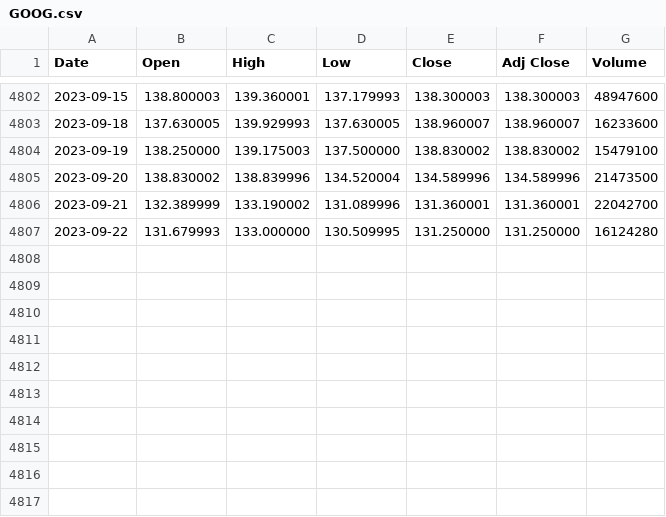
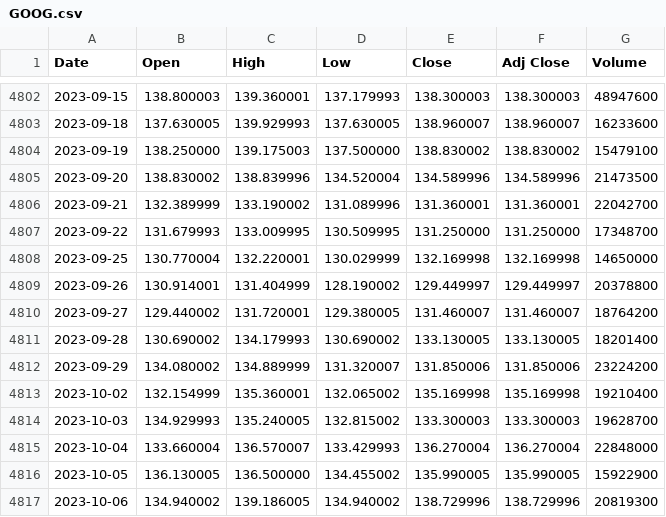
Before and after one commit to sedihub/personal, a CSV file: notebooks/Finance/csv_files/GOOG.csv, drawn as a sheet; only a part is shown, gaps mark what is left out.

```diff
--- a/notebooks/Finance/csv_files/GOOG.csv
+++ b/notebooks/Finance/csv_files/GOOG.csv
@@ -4806,2 +4806,12 @@ Date,Open,High,Low,Close,Adj Close,Volume
 2023-09-21,132.389999,133.190002,131.089996,131.360001,131.360001,22042700
-2023-09-22,131.679993,133.000000,130.509995,131.250000,131.250000,16124280
+2023-09-22,131.679993,133.009995,130.509995,131.250000,131.250000,17348700
+2023-09-25,130.770004,132.220001,130.029999,132.169998,132.169998,14650000
+2023-09-26,130.914001,131.404999,128.190002,129.449997,129.449997,20378800
+2023-09-27,129.440002,131.720001,129.380005,131.460007,131.460007,18764200
+2023-09-28,130.690002,134.179993,130.690002,133.130005,133.130005,18201400
+2023-09-29,134.080002,134.889999,131.320007,131.850006,131.850006,23224200
+2023-10-02,132.154999,135.360001,132.065002,135.169998,135.169998,19210400
+2023-10-03,134.929993,135.240005,132.815002,133.300003,133.300003,19628700
+2023-10-04,133.660004,136.570007,133.429993,136.270004,136.270004,22848000
+2023-10-05,136.130005,136.500000,134.455002,135.990005,135.990005,15922900
+2023-10-06,134.940002,139.186005,134.940002,138.729996,138.729996,20819300
```
Also changed, not shown: notebooks/Finance/csv_files/NDX.csv, notebooks/Finance/csv_files/WSJ_SP500.csv, 1 other file.
